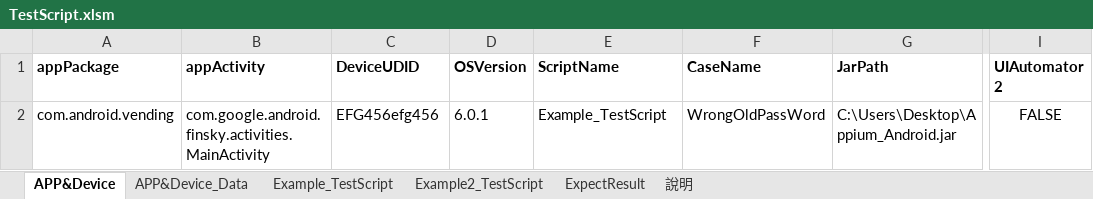
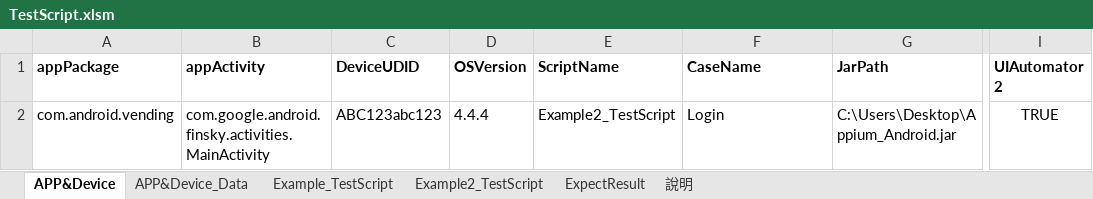
Before and after one commit to Gilleschen/Appium_Auto_Testing, an Excel workbook: TestScript.xlsm, sheet APP&Device, drawn as a sheet; only a part is shown, gaps mark what is left out; values as stored, in another font and other column widths than the file's, no borders; charts and pictures not drawn; the diff names each change by its address in the sheet, - before the commit and + after, or states it on an @@ line.

```diff
--- a/TestScript.xlsm (sheet APP&Device)
+++ b/TestScript.xlsm (sheet APP&Device)
-C2 (DeviceUDID): EFG456efg456
+C2 (DeviceUDID): ABC123abc123
-D2 (OSVersion): 6.0.1
+D2 (OSVersion): 4.4.4
-E2 (ScriptName): Example_TestScript
+E2 (ScriptName): Example2_TestScript
-F2 (CaseName): WrongOldPassWord
+F2 (CaseName): Login
-I2 (UIAutomator 2): FALSE
+I2 (UIAutomator 2): TRUE
```
Also changed, not shown: sheet APP&Device_Data, charts or pictures, 1 other file.
